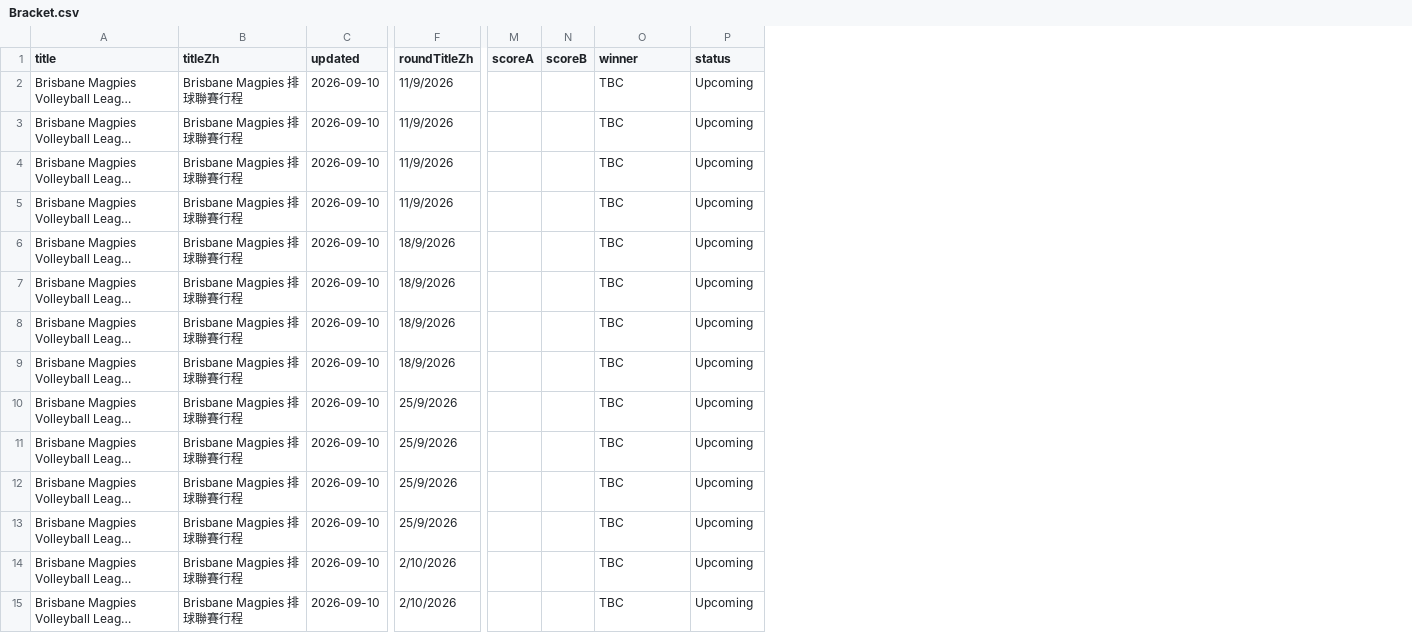
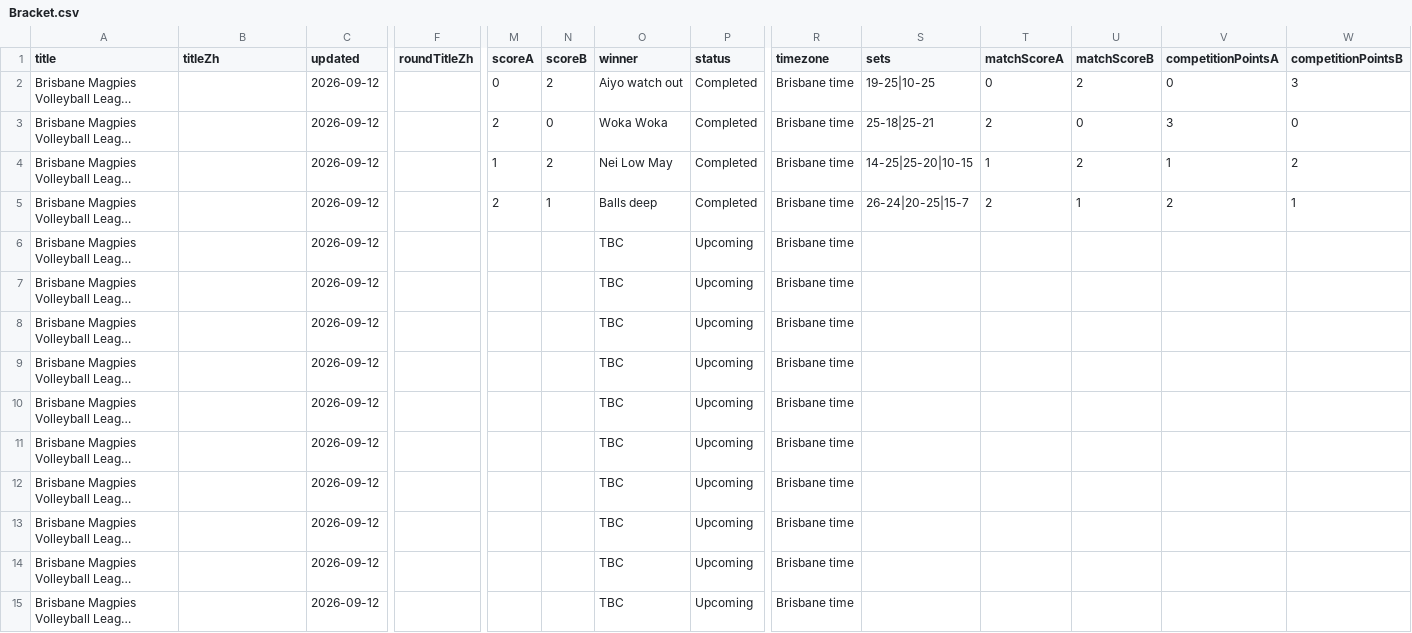
Before and after one commit to jm9jelly/bne-magpies, a CSV file: data-import/sample/Bracket.csv, drawn as a sheet; only a part is shown, gaps mark what is left out; long unchanged cells end in …; the diff covers the shown part only; the diff names each change by its address in the sheet, - before the commit and + after, or states it on an @@ line.

```diff
--- a/data-import/sample/Bracket.csv
+++ b/data-import/sample/Bracket.csv
+column R (timezone), rows 2-15: all Brisbane time
+column S (sets), rows 2-5: 19-25|10-25 | 25-18|25-21 | 14-25|25-20|10-15 | 26-24|20-25|15-7
+column T (matchScoreA), rows 2-5: 0 | 2 | 1 | 2
+column U (matchScoreB), rows 2-5: 2 | 0 | 2 | 1
+column V (competitionPointsA), rows 2-5: 0 | 3 | 1 | 2
+column W (competitionPointsB), rows 2-5: 3 | 0 | 2 | 1
-B2:B15 (titleZh): Brisbane Magpies 排球聯賽行程
+B2:B15 (titleZh): (empty)
-C2:C15 (updated): 2026-09-10
+C2:C15 (updated): 2026-09-12
-F2:F5 (roundTitleZh): 11/9/2026
+F2:F5 (roundTitleZh): (empty)
-M2 (scoreA): (empty)
+M2 (scoreA): 0
-N2 (scoreB): (empty)
+N2 (scoreB): 2
-O2 (winner): TBC
+O2 (winner): Aiyo watch out
-P2:P5 (status): Upcoming
+P2:P5 (status): Completed
-M3 (scoreA): (empty)
+M3 (scoreA): 2
-N3 (scoreB): (empty)
+N3 (scoreB): 0
-O3 (winner): TBC
+O3 (winner): Woka Woka
-M4 (scoreA): (empty)
+M4 (scoreA): 1
-N4 (scoreB): (empty)
+N4 (scoreB): 2
-O4 (winner): TBC
+O4 (winner): Nei Low May
-M5 (scoreA): (empty)
+M5 (scoreA): 2
-N5 (scoreB): (empty)
+N5 (scoreB): 1
-O5 (winner): TBC
+O5 (winner): Balls deep
-F6:F9 (roundTitleZh): 18/9/2026
+F6:F9 (roundTitleZh): (empty)
-F10:F13 (roundTitleZh): 25/9/2026
+F10:F13 (roundTitleZh): (empty)
-F14:F15 (roundTitleZh): 2/10/2026
+F14:F15 (roundTitleZh): (empty)
```
Also changed, not shown: 70 edited cells elsewhere in this file, data-import/sample/Club.csv, data-import/sample/Rankings.csv, 6 other files.
